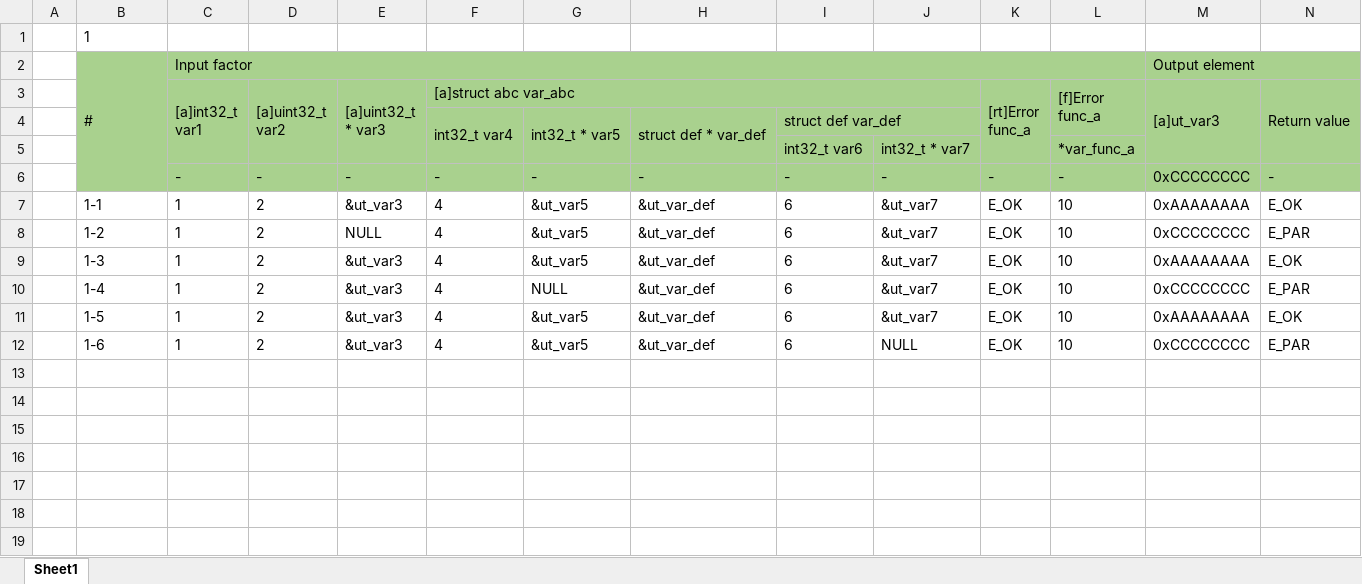
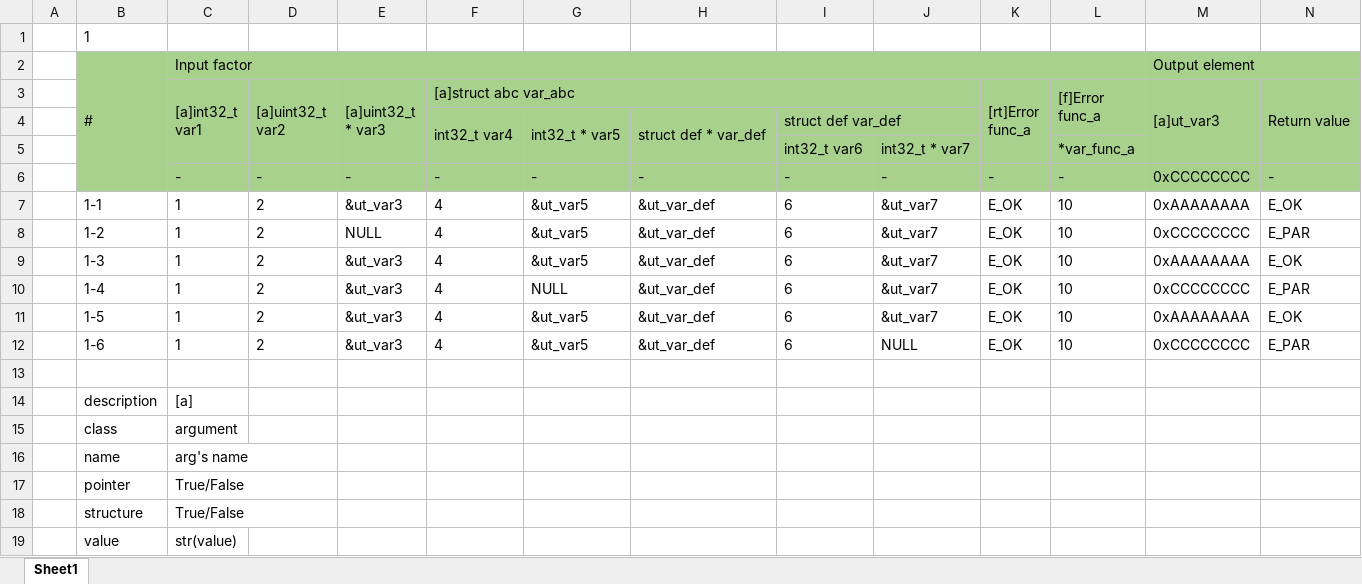
Before and after one commit to lnquang2496/ut_auto, an Excel workbook: data/test.xlsx, sheet Sheet1, drawn as a sheet; values as stored, in another font and other column widths than the file's, no borders; the diff names each change by its address in the sheet, - before the commit and + after, or states it on an @@ line.

```diff
--- a/data/test.xlsx (sheet Sheet1)
+++ b/data/test.xlsx (sheet Sheet1)
+row 13: (empty)
+row 14:  | description | [a]
+row 15:  | class | argument
+row 16:  | name | arg's name
+row 17:  | pointer | True/False
+row 18:  | structure | True/False
+row 19:  | value | str(value)
```
Also changed, not shown: 2 other files.
